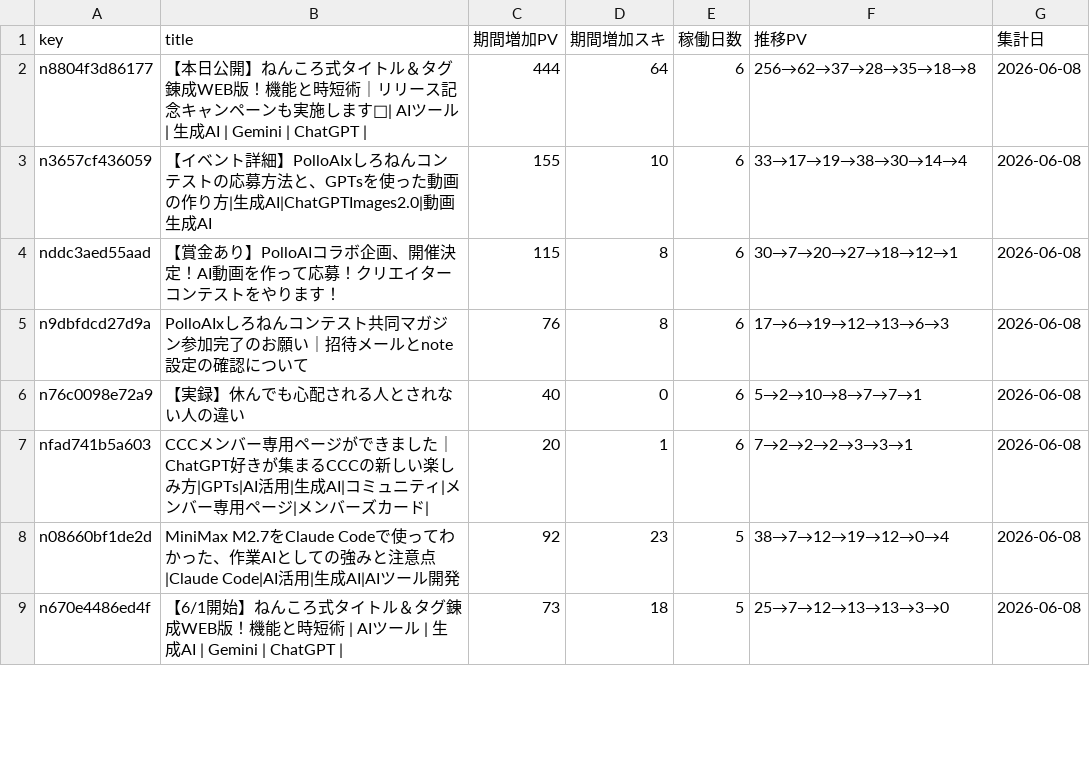
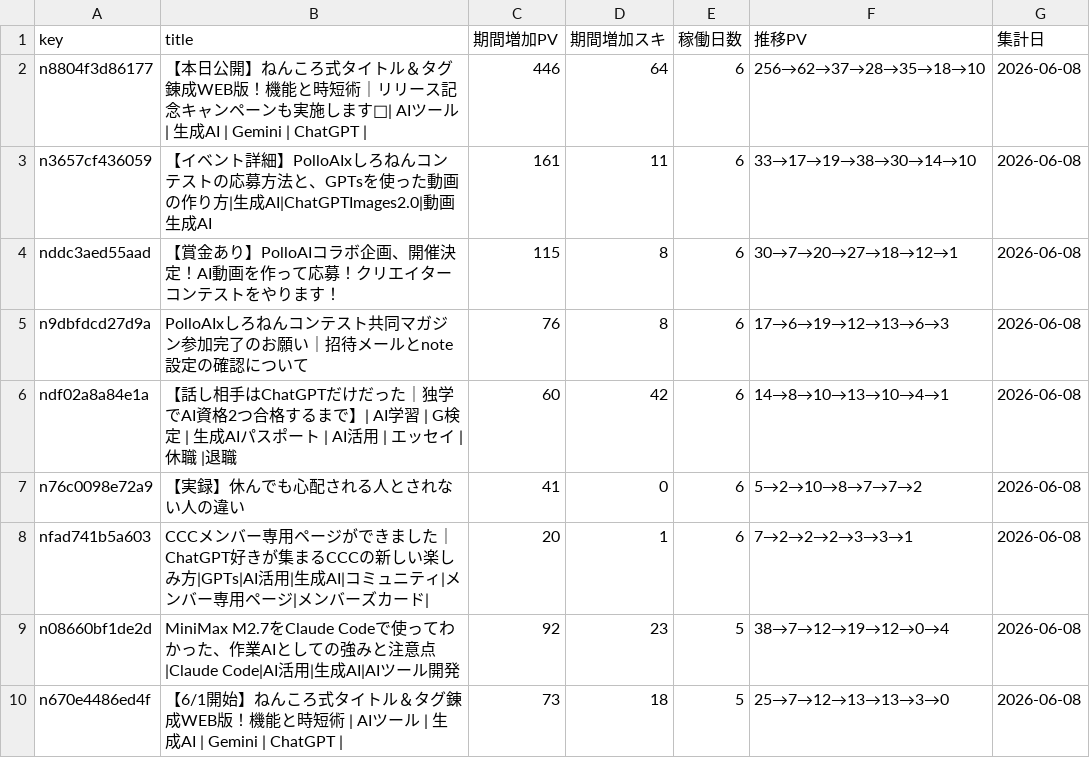
Before and after one commit to coolboylovegirl-byte/note-stats-dashboard, a CSV file: data/asset_articles.csv, drawn as a sheet; only a part is shown; the diff covers the shown part only.

```diff
--- a/data/asset_articles.csv
+++ b/data/asset_articles.csv
@@ -1,7 +1,8 @@
 key,title,期間増加PV,期間増加スキ,稼働日数,推移PV,集計日
-n8804f3d86177,【本日公開】ねんころ式タイトル＆タグ錬成WEB版！機能と時短術｜リリース記念キャンペーンも実施します🌸| AIツール | 生成AI | Gemini | ChatGPT |,444,64,6,256→62→37→28→35→18→8,2026-06-08
-n3657cf436059,【イベント詳細】PolloAIxしろねんコンテストの応募方法と、GPTsを使った動画の作り方|生成AI|ChatGPTImages2.0|動画生成AI,155,10,6,33→17→19→38→30→14→4,2026-06-08
+n8804f3d86177,【本日公開】ねんころ式タイトル＆タグ錬成WEB版！機能と時短術｜リリース記念キャンペーンも実施します🌸| AIツール | 生成AI | Gemini | ChatGPT |,446,64,6,256→62→37→28→35→18→10,2026-06-08
+n3657cf436059,【イベント詳細】PolloAIxしろねんコンテストの応募方法と、GPTsを使った動画の作り方|生成AI|ChatGPTImages2.0|動画生成AI,161,11,6,33→17→19→38→30→14→10,2026-06-08
 nddc3aed55aad,【賞金あり】PolloAIコラボ企画、開催決定！AI動画を作って応募！クリエイターコンテストをやります！,115,8,6,30→7→20→27→18→12→1,2026-06-08
 n9dbfdcd27d9a,PolloAIxしろねんコンテスト共同マガジン参加完了のお願い｜招待メールとnote設定の確認について,76,8,6,17→6→19→12→13→6→3,2026-06-08
-n76c0098e72a9,【実録】休んでも心配される人とされない人の違い,40,0,6,5→2→10→8→7→7→1,2026-06-08
+ndf02a8a84e1a,【話し相手はChatGPTだけだった｜独学でAI資格2つ合格するまで】| AI学習 | G検定 | 生成AIパスポート | AI活用 | エッセイ |休職 |退職,60,42,6,14→8→10→13→10→4→1,2026-06-08
+n76c0098e72a9,【実録】休んでも心配される人とされない人の違い,41,0,6,5→2→10→8→7→7→2,2026-06-08
 nfad741b5a603,CCCメンバー専用ページができました｜ChatGPT好きが集まるCCCの新しい楽しみ方|GPTs|AI活用|生成AI|コミュニティ|メンバー専用ページ|メンバーズカード|,20,1,6,7→2→2→2→3→3→1,2026-06-08
```
Also changed, not shown: 3 added rows, 4 removed rows and 1 edited cell elsewhere in this file, data/daily_summary.csv, data/followers.csv, 4 other files.
